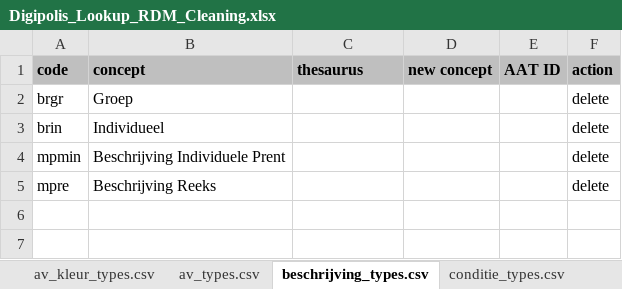
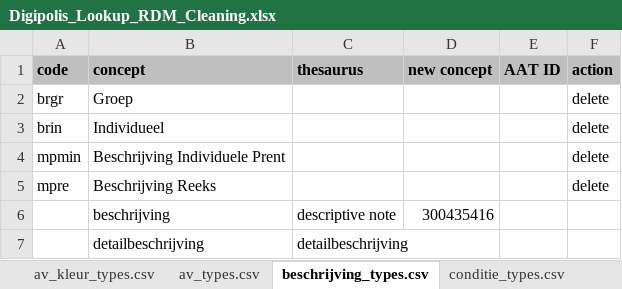
Before and after one commit to delving/digipolis-arches-pkg, an Excel workbook: admin/rdm/Digipolis_Lookup_RDM_Cleaning.xlsx, sheet beschrijving_types.csv, drawn as a sheet; values as stored, in another font and other column widths than the file's, no borders; the diff names each change by its address in the sheet, - before the commit and + after, or states it on an @@ line.

```diff
--- a/admin/rdm/Digipolis_Lookup_RDM_Cleaning.xlsx (sheet beschrijving_types.csv)
+++ b/admin/rdm/Digipolis_Lookup_RDM_Cleaning.xlsx (sheet beschrijving_types.csv)
+row 6:  | beschrijving | descriptive note | 300435416
+row 7:  | detailbeschrijving | detailbeschrijving
```
Also changed, not shown: sheet record_types.csv, sheet object_types.csv, sheet materiaal_types.csv, sheet isaar_relatie_types.csv, sheet document_types.csv, sheet fotoformaat_types.csv, admin/rdm/Digiplois_RDM_not_ObjK.xlsx, 1 other file.
